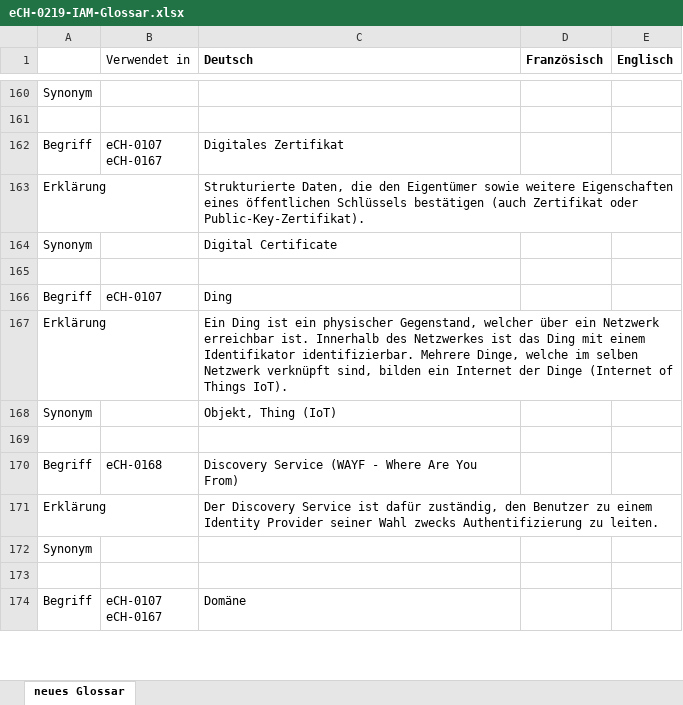
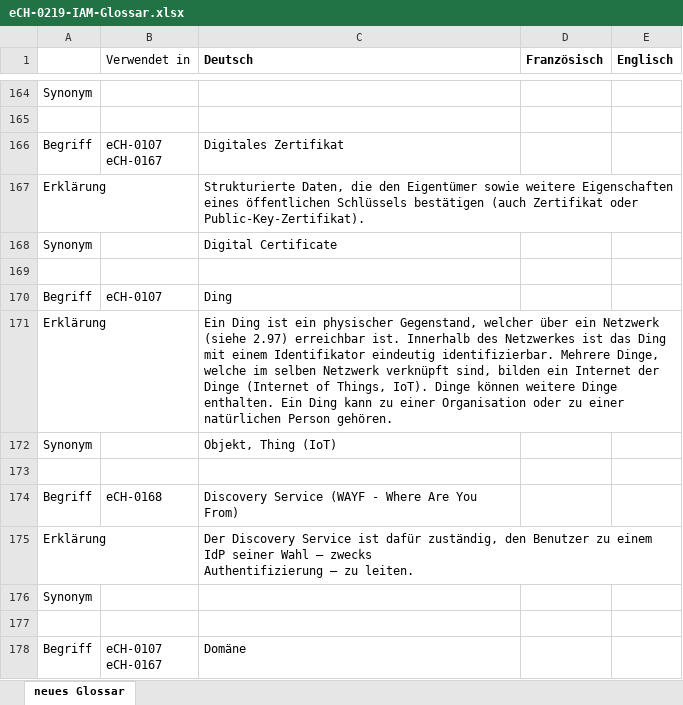
Before and after one commit to iam-ictm/eCH-0219_IAM-Glossar, an Excel workbook: eCH-0219-IAM-Glossar.xlsx, sheet neues Glossar, drawn as a sheet; only a part is shown, gaps mark what is left out; values as stored, in another font and other column widths than the file's, no borders; addresses are those after the commit; ↵ is a line break in a cell; the diff covers the shown part only; the diff names each change by its address in the sheet, - before the commit and + after, or states it on an @@ line.

```diff
--- a/eCH-0219-IAM-Glossar.xlsx (sheet neues Glossar)
+++ b/eCH-0219-IAM-Glossar.xlsx (sheet neues Glossar)
-C171 (Deutsch): …ein Netzwerk erreichbar ist. Innerhalb des Netzwerkes ist das Ding mit einem Identifikator identifizierbar. Mehrere Dinge, welche im selben Netzwerk verknüpft sind, bilden ein Internet der Dinge (Internet of Things IoT).
+C171 (Deutsch): …ein Netzwerk (siehe 2.97) erreichbar ist. Innerhalb des Netzwerkes ist das Ding mit einem Identifikator eindeutig identifizierbar. Mehrere Dinge, welche im selben Netzwerk verknüpft sind, bilden ein Internet der Dinge (Internet of Things, IoT). Dinge können weitere Dinge enthalten. Ein Ding kann zu einer Organisation oder zu einer natürlichen Person gehören.
-C175 (Deutsch): …zu einem Identity Provider seiner Wahl zwecks Authentifizierung zu leiten.
+C175 (Deutsch): …zu einem IdP seiner Wahl – zwecks ↵ Authentifizierung – zu leiten.
```
Also changed, not shown: 14 added rows, 6 removed rows, 14 moved rows and 48 edited cells elsewhere in this sheet.
